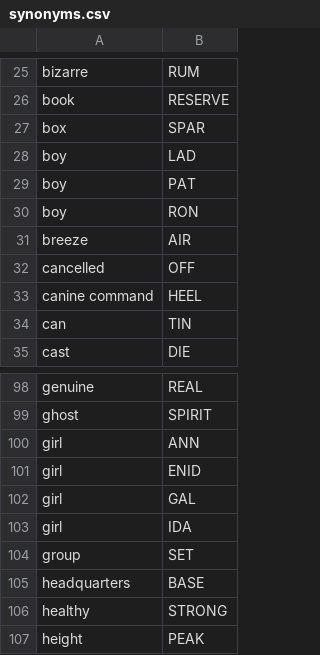
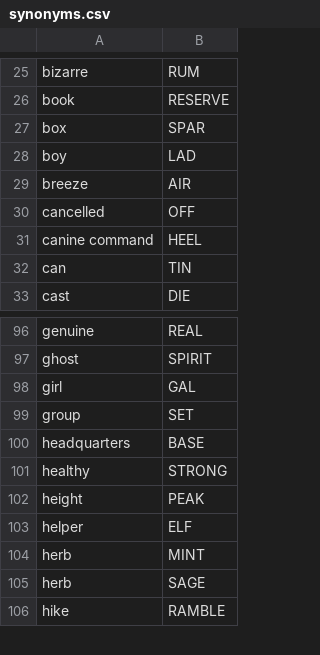
Before and after one commit to agarrigu/cryptic-lists, a CSV file: synonyms.csv, drawn as a sheet; only a part is shown, gaps mark what is left out; the shorter side is filled out with more unchanged rows.

Commit message:
Add list of boy and girl names

```diff
--- a/synonyms.csv
+++ b/synonyms.csv
@@ -28,4 +28,2 @@ box,SPAR
 boy,LAD
-boy,PAT
-boy,RON
 breeze,AIR
@@ -99,6 +97,3 @@ genuine,REAL
 ghost,SPIRIT
-girl,ANN
-girl,ENID
 girl,GAL
-girl,IDA
 group,SET
```
Also changed, not shown: 2 other files.
